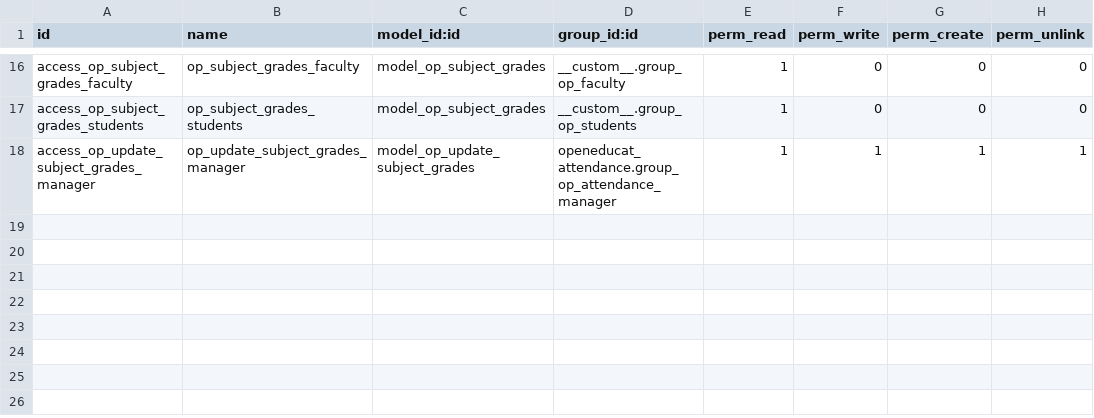
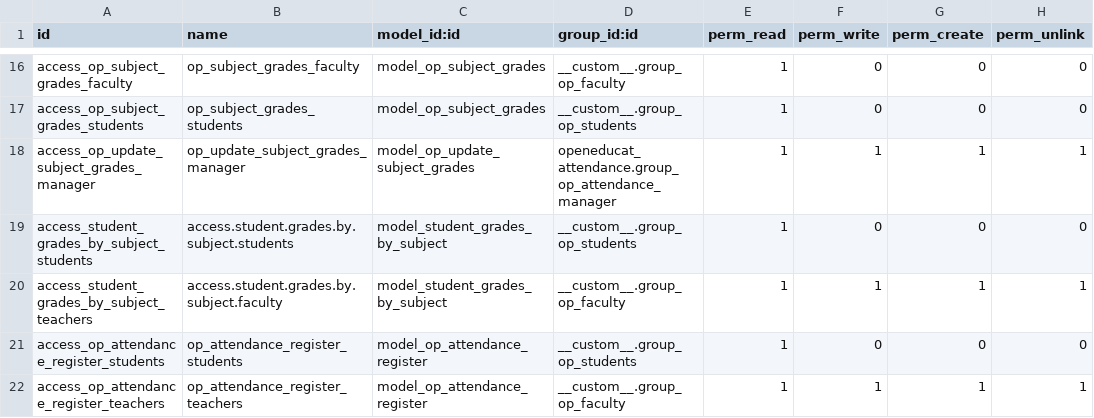
Before and after one commit to misha-solntcev/My-OpenEduCat, a CSV file: openeducat_attendance/security/ir.model.access.csv, drawn as a sheet; only a part is shown, gaps mark what is left out.

Commit message:
Добавлены правила доступа для студентов и преподавателей в модули timetable и attendance

```diff
--- a/openeducat_attendance/security/ir.model.access.csv
+++ b/openeducat_attendance/security/ir.model.access.csv
@@ -18 +18,5 @@ access_op_subject_grades_students,op_subject_grades_students,model_op_subject_gr
 access_op_update_subject_grades_manager,op_update_subject_grades_manager,model_op_update_subject_grades,openeducat_attendance.group_op_attendance_manager,1,1,1,1
+access_student_grades_by_subject_students,access.student.grades.by.subject.students,model_student_grades_by_subject,__custom__.group_op_students,1,0,0,0
+access_student_grades_by_subject_teachers,access.student.grades.by.subject.faculty,model_student_grades_by_subject,__custom__.group_op_faculty,1,1,1,1
+access_op_attendance_register_students,op_attendance_register_students,model_op_attendance_register,__custom__.group_op_students,1,0,0,0
+access_op_attendance_register_teachers,op_attendance_register_teachers,model_op_attendance_register,__custom__.group_op_faculty,1,1,1,1
```
Also changed, not shown: 2 other files.
